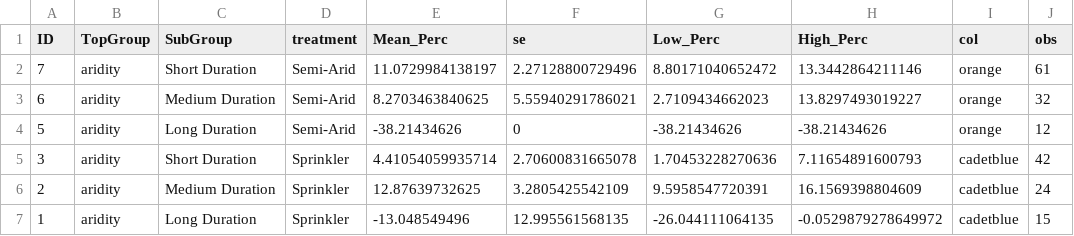
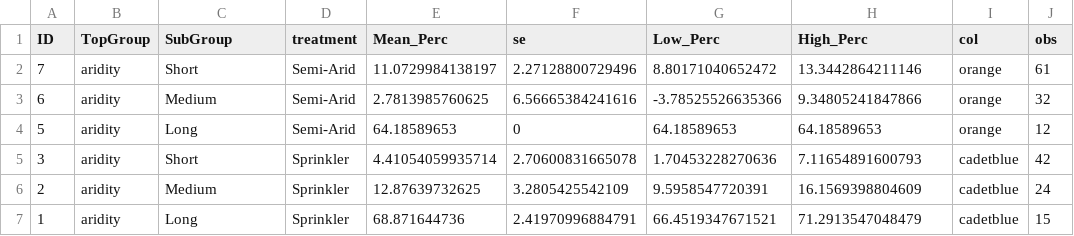
Before and after one commit to dsemde/aggp2_meta-analysis, a CSV file: datasets/semiarid_0_10_duration.csv, drawn as a sheet; only a part is shown; the diff names each change by its address in the sheet, - before the commit and + after, or states it on an @@ line.

```diff
--- a/datasets/semiarid_0_10_duration.csv
+++ b/datasets/semiarid_0_10_duration.csv
-C2 (SubGroup): Short Duration
+C2 (SubGroup): Short
-C3 (SubGroup): Medium Duration
+C3 (SubGroup): Medium
-E3 (Mean_Perc): 8.2703463840625
+E3 (Mean_Perc): 2.7813985760625
-F3 (se): 5.55940291786021
+F3 (se): 6.56665384241616
-G3 (Low_Perc): 2.7109434662023
+G3 (Low_Perc): -3.78525526635366
-H3 (High_Perc): 13.8297493019227
+H3 (High_Perc): 9.34805241847866
-C4 (SubGroup): Long Duration
+C4 (SubGroup): Long
-E4 (Mean_Perc): -38.21434626
+E4 (Mean_Perc): 64.18589653
-G4 (Low_Perc): -38.21434626
+G4 (Low_Perc): 64.18589653
-H4 (High_Perc): -38.21434626
+H4 (High_Perc): 64.18589653
-C5 (SubGroup): Short Duration
+C5 (SubGroup): Short
-C6 (SubGroup): Medium Duration
+C6 (SubGroup): Medium
-C7 (SubGroup): Long Duration
+C7 (SubGroup): Long
-E7 (Mean_Perc): -13.048549496
+E7 (Mean_Perc): 68.871644736
-F7 (se): 12.995561568135
+F7 (se): 2.41970996884791
-G7 (Low_Perc): -26.044111064135
+G7 (Low_Perc): 66.4519347671521
-H7 (High_Perc): -0.0529879278649972
+H7 (High_Perc): 71.2913547048479
```
Also changed, not shown: datasets/aridity_texture_irrigation_depth.csv, 17 other files.
